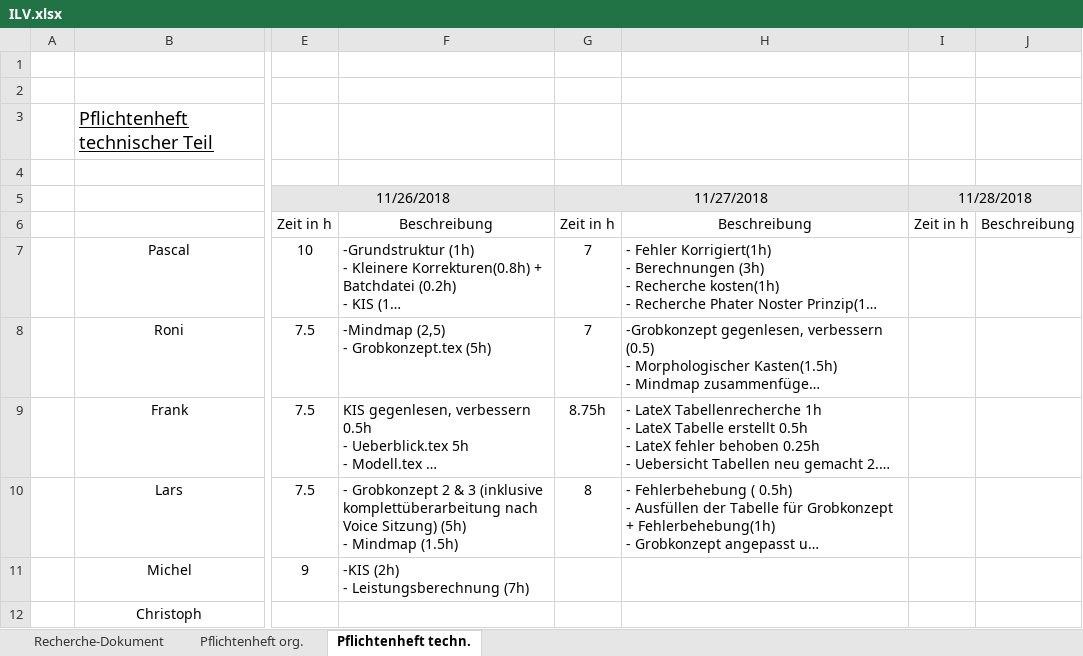
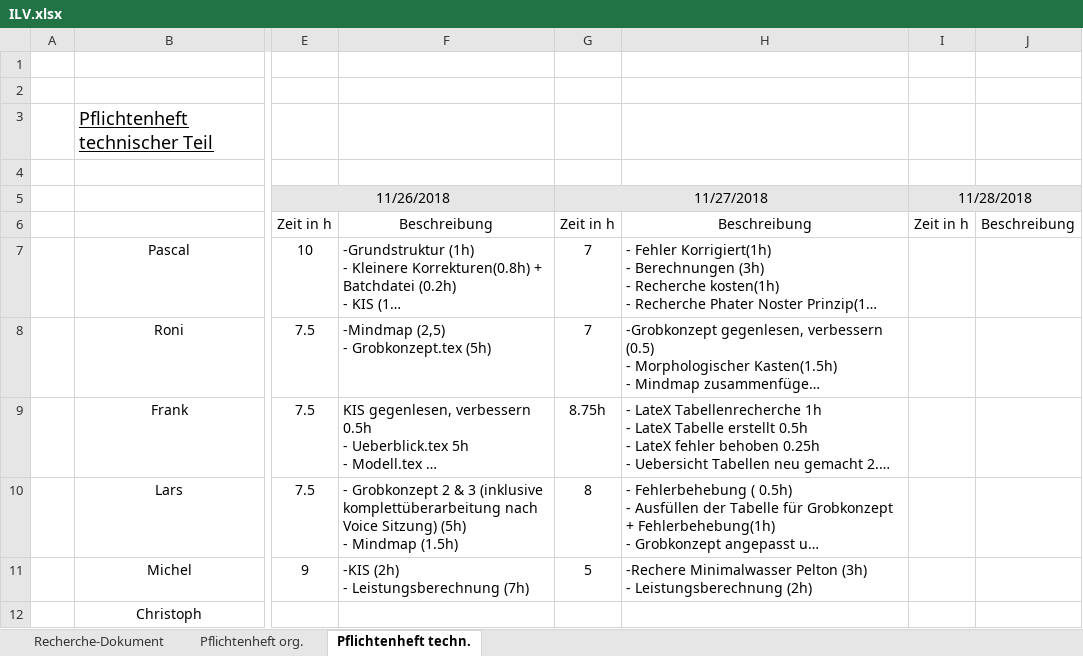
Before and after one commit to Swissmade41/Pro1, an Excel workbook: ILV.xlsx, sheet Pflichtenheft techn., drawn as a sheet; only a part is shown, gaps mark what is left out; long unchanged cells end in …; values as stored, in another font and other column widths than the file's, no borders; ↵ is a line break in a cell; the diff names each change by its address in the sheet, - before the commit and + after, or states it on an @@ line.

Commit message:
Stunden eingetragen

```diff
--- a/ILV.xlsx (sheet Pflichtenheft techn.)
+++ b/ILV.xlsx (sheet Pflichtenheft techn.)
-G11: (empty)
+G11: 5
-H11: (empty)
+H11: -Rechere Minimalwasser Pelton (3h) ↵ - Leistungsberechnung (2h)
```
